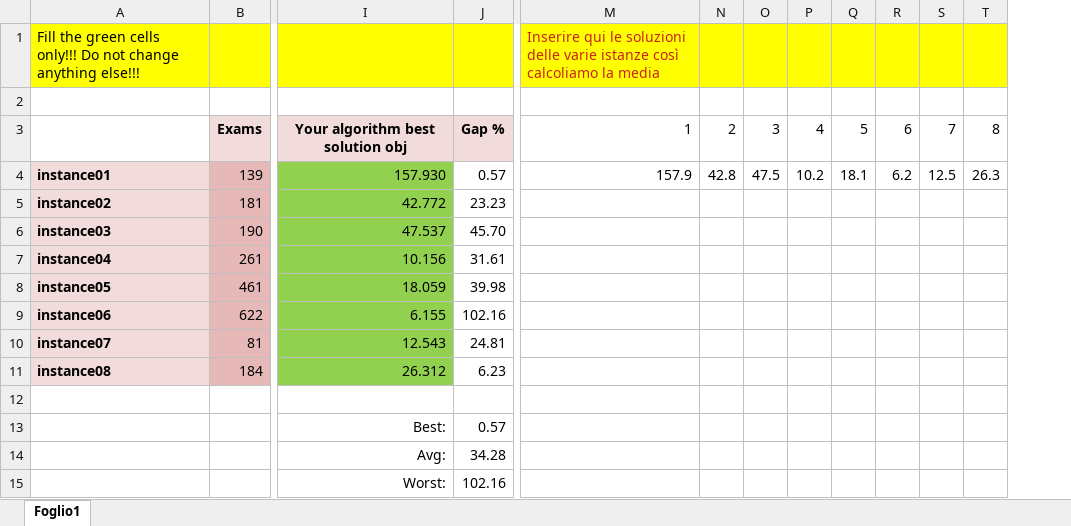
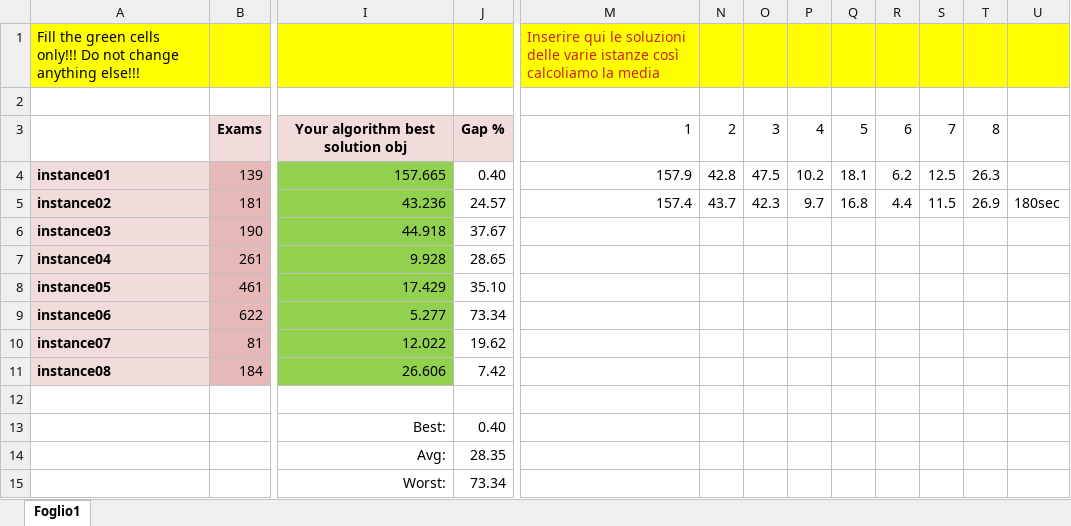
Before and after one commit to marinadamato/DMO_proj, an Excel workbook: benchmarks.xlsx, sheet Foglio1, drawn as a sheet; only a part is shown, gaps mark what is left out; values as stored, in another font and other column widths than the file's, no borders; removed rows and columns are numbered as before the commit, all else as after; the diff names each change by its address in the sheet, - before the commit and + after, or states it on an @@ line.

```diff
--- a/benchmarks.xlsx (sheet Foglio1)
+++ b/benchmarks.xlsx (sheet Foglio1)
-column J, rows 3-15: Gap % | 0.57 | 23.23 | 45.70 | 31.61 | 39.98 | 102.16 | 24.81 | 6.23 |  | 0.57 | 34.28 | 102.16
+column J, rows 3-15: Gap % | 0.40 | 24.57 | 37.67 | 28.65 | 35.10 | 73.34 | 19.62 | 7.42 |  | 0.40 | 28.35 | 73.34
+column U, row 5: 180sec
-I4: 157.930
+I4: 157.665
-I5: 42.772
+I5: 43.236
-M5: (empty)
+M5: 157.4
-N5: (empty)
+N5: 43.7
-O5: (empty)
+O5: 42.3
-P5: (empty)
+P5: 9.7
-Q5: (empty)
+Q5: 16.8
-R5: (empty)
+R5: 4.4
-S5: (empty)
+S5: 11.5
-T5: (empty)
+T5: 26.9
-I6: 47.537
+I6: 44.918
-I7: 10.156
+I7: 9.928
-I8: 18.059
+I8: 17.429
-I9: 6.155
+I9: 5.277
-I10: 12.543
+I10: 12.022
-I11: 26.312
+I11: 26.606
```
Also changed, not shown: 6 other files.
